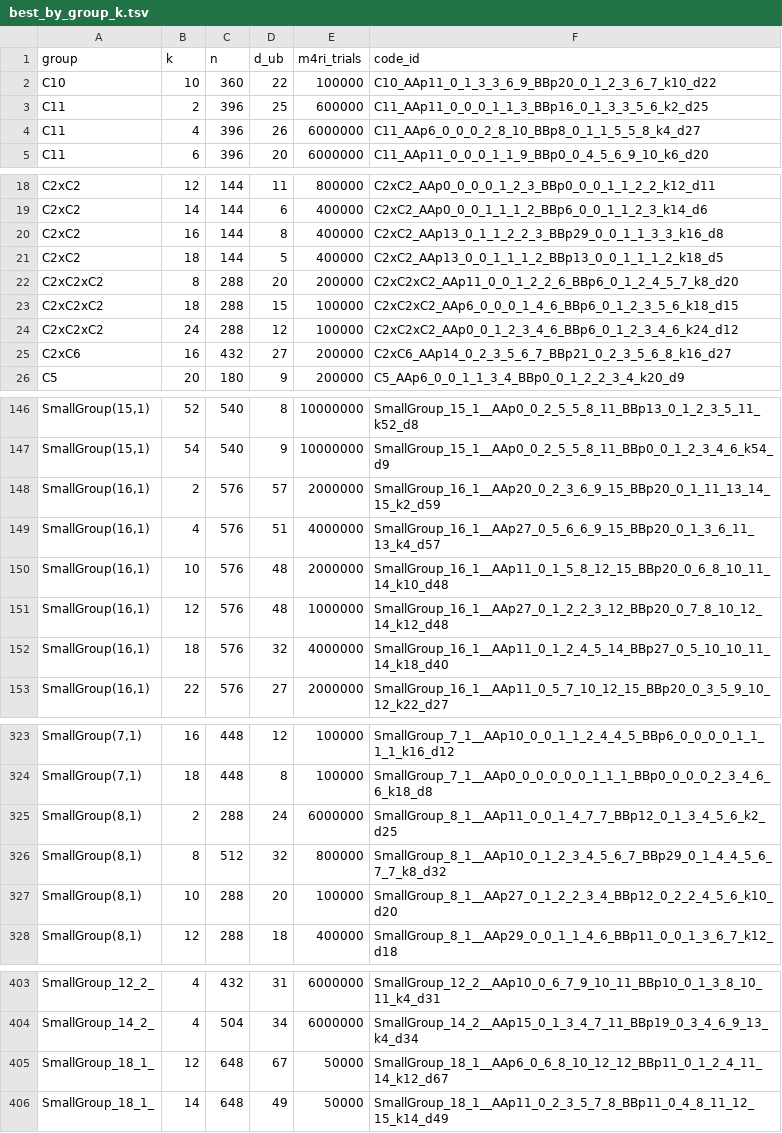
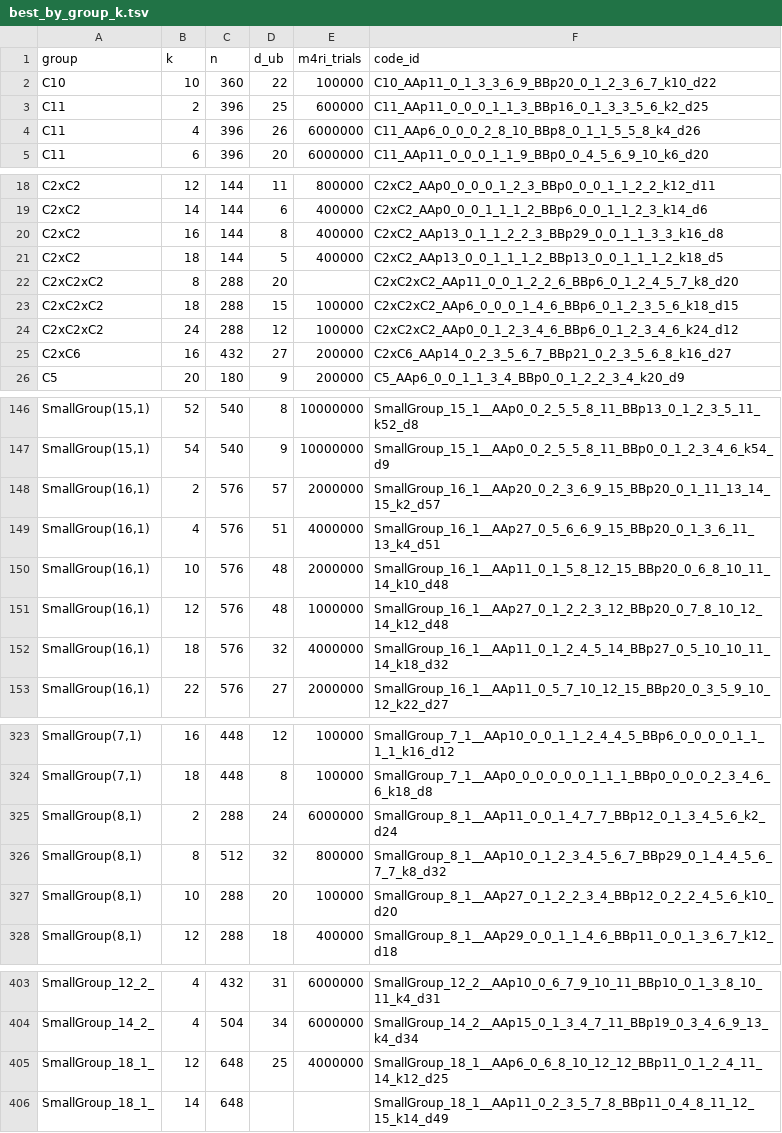
Before and after one commit to aleverrier/qtanner-search, a TSV file: best_codes/best_by_group_k.tsv, drawn as a sheet; only a part is shown, gaps mark what is left out.

```diff
--- a/best_codes/best_by_group_k.tsv
+++ b/best_codes/best_by_group_k.tsv
@@ -3,3 +3,3 @@ C10	10	360	22	100000	C10_AAp11_0_1_3_3_6_9_BBp20_0_1_2_3_6_7_k10_d22
 C11	2	396	25	600000	C11_AAp11_0_0_0_1_1_3_BBp16_0_1_3_3_5_6_k2_d25
-C11	4	396	26	6000000	C11_AAp6_0_0_0_2_8_10_BBp8_0_1_1_5_5_8_k4_d27
+C11	4	396	26	6000000	C11_AAp6_0_0_0_2_8_10_BBp8_0_1_1_5_5_8_k4_d26
 C11	6	396	20	6000000	C11_AAp11_0_0_0_1_1_9_BBp0_0_4_5_6_9_10_k6_d20
@@ -21,3 +21,3 @@ C2xC2	16	144	8	400000	C2xC2_AAp13_0_1_1_2_2_3_BBp29_0_0_1_1_3_3_k16_d8
 C2xC2	18	144	5	400000	C2xC2_AAp13_0_0_1_1_1_2_BBp13_0_0_1_1_1_2_k18_d5
-C2xC2xC2	8	288	20	200000	C2xC2xC2_AAp11_0_0_1_2_2_6_BBp6_0_1_2_4_5_7_k8_d20
+C2xC2xC2	8	288	20		C2xC2xC2_AAp11_0_0_1_2_2_6_BBp6_0_1_2_4_5_7_k8_d20
 C2xC2xC2	18	288	15	100000	C2xC2xC2_AAp6_0_0_0_1_4_6_BBp6_0_1_2_3_5_6_k18_d15
@@ -147,7 +147,7 @@ SmallGroup(15,1)	52	540	8	10000000	SmallGroup_15_1__AAp0_0_2_5_5_8_11_BBp13_0_1_
 SmallGroup(15,1)	54	540	9	10000000	SmallGroup_15_1__AAp0_0_2_5_5_8_11_BBp0_0_1_2_3_4_6_k54_d9
-SmallGroup(16,1)	2	576	57	2000000	SmallGroup_16_1__AAp20_0_2_3_6_9_15_BBp20_0_1_11_13_14_15_k2_d59
-SmallGroup(16,1)	4	576	51	4000000	SmallGroup_16_1__AAp27_0_5_6_6_9_15_BBp20_0_1_3_6_11_13_k4_d57
+SmallGroup(16,1)	2	576	57	2000000	SmallGroup_16_1__AAp20_0_2_3_6_9_15_BBp20_0_1_11_13_14_15_k2_d57
+SmallGroup(16,1)	4	576	51	4000000	SmallGroup_16_1__AAp27_0_5_6_6_9_15_BBp20_0_1_3_6_11_13_k4_d51
 SmallGroup(16,1)	10	576	48	2000000	SmallGroup_16_1__AAp11_0_1_5_8_12_15_BBp20_0_6_8_10_11_14_k10_d48
 SmallGroup(16,1)	12	576	48	1000000	SmallGroup_16_1__AAp27_0_1_2_2_3_12_BBp20_0_7_8_10_12_14_k12_d48
-SmallGroup(16,1)	18	576	32	4000000	SmallGroup_16_1__AAp11_0_1_2_4_5_14_BBp27_0_5_10_10_11_14_k18_d40
+SmallGroup(16,1)	18	576	32	4000000	SmallGroup_16_1__AAp11_0_1_2_4_5_14_BBp27_0_5_10_10_11_14_k18_d32
 SmallGroup(16,1)	22	576	27	2000000	SmallGroup_16_1__AAp11_0_5_7_10_12_15_BBp20_0_3_5_9_10_12_k22_d27
@@ -324,3 +324,3 @@ SmallGroup(7,1)	16	448	12	100000	SmallGroup_7_1__AAp10_0_0_1_1_2_4_4_5_BBp6_0_0_
 SmallGroup(7,1)	18	448	8	100000	SmallGroup_7_1__AAp0_0_0_0_0_0_1_1_1_BBp0_0_0_0_2_3_4_6_6_k18_d8
-SmallGroup(8,1)	2	288	24	6000000	SmallGroup_8_1__AAp11_0_0_1_4_7_7_BBp12_0_1_3_4_5_6_k2_d25
+SmallGroup(8,1)	2	288	24	6000000	SmallGroup_8_1__AAp11_0_0_1_4_7_7_BBp12_0_1_3_4_5_6_k2_d24
 SmallGroup(8,1)	8	512	32	800000	SmallGroup_8_1__AAp10_0_1_2_3_4_5_6_7_BBp29_0_1_4_4_5_6_7_7_k8_d32
@@ -404,3 +404,3 @@ SmallGroup_12_2_	4	432	31	6000000	SmallGroup_12_2__AAp10_0_6_7_9_10_11_BBp10_0_1
 SmallGroup_14_2_	4	504	34	6000000	SmallGroup_14_2__AAp15_0_1_3_4_7_11_BBp19_0_3_4_6_9_13_k4_d34
-SmallGroup_18_1_	12	648	67	50000	SmallGroup_18_1__AAp6_0_6_8_10_12_12_BBp11_0_1_2_4_11_14_k12_d67
-SmallGroup_18_1_	14	648	49	50000	SmallGroup_18_1__AAp11_0_2_3_5_7_8_BBp11_0_4_8_11_12_15_k14_d49
+SmallGroup_18_1_	12	648	25	4000000	SmallGroup_18_1__AAp6_0_6_8_10_12_12_BBp11_0_1_2_4_11_14_k12_d25
+SmallGroup_18_1_	14	648			SmallGroup_18_1__AAp11_0_2_3_5_7_8_BBp11_0_4_8_11_12_15_k14_d49
```
Also changed, not shown: best_codes/index.tsv, 41 other files.
